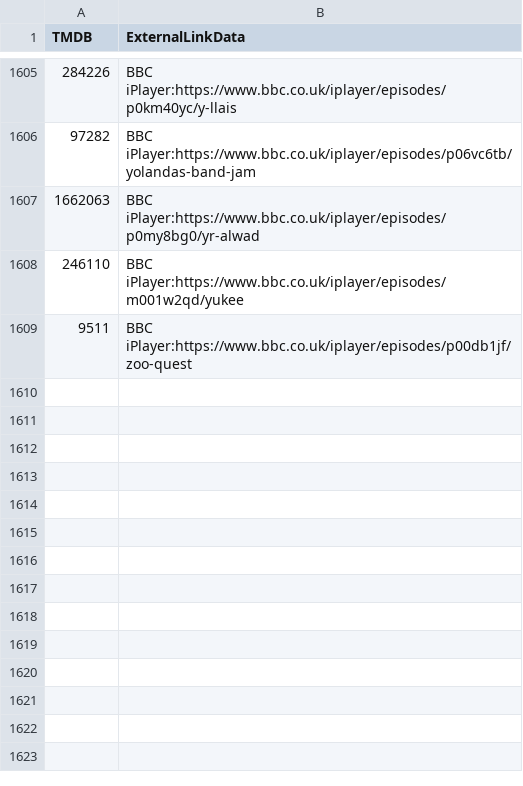
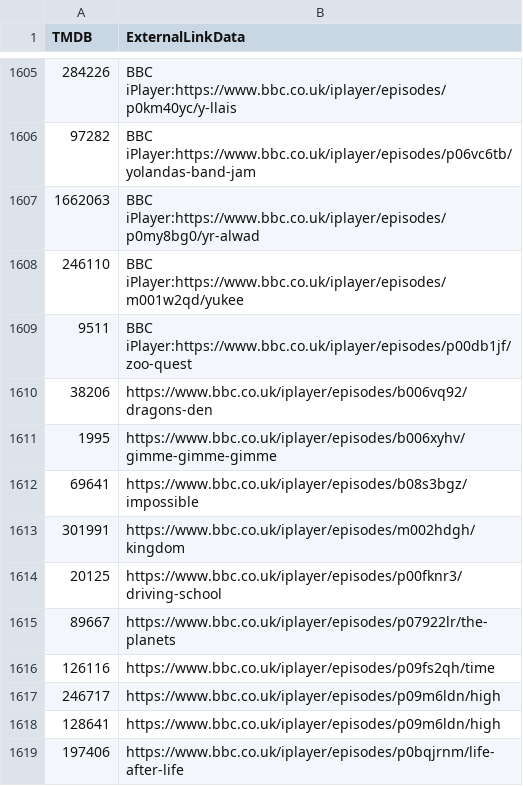
Before and after one commit to alfredawakeford/AlfredsEpicMovieApp, a CSV file: tvexternallinks.csv, drawn as a sheet; only a part is shown, gaps mark what is left out; the diff names each change by its address in the sheet, - before the commit and + after, or states it on an @@ line.

Commit message:
Update tvexternallinks.csv

```diff
--- a/tvexternallinks.csv
+++ b/tvexternallinks.csv
+row 1610: 38206 | https://www.bbc.co.uk/iplayer/episodes/b006vq92/dragons-den
+row 1611: 1995 | https://www.bbc.co.uk/iplayer/episodes/b006xyhv/gimme-gimme-gimme
+row 1612: 69641 | https://www.bbc.co.uk/iplayer/episodes/b08s3bgz/impossible
+row 1613: 301991 | https://www.bbc.co.uk/iplayer/episodes/m002hdgh/kingdom
+row 1614: 20125 | https://www.bbc.co.uk/iplayer/episodes/p00fknr3/driving-school
+row 1615: 89667 | https://www.bbc.co.uk/iplayer/episodes/p07922lr/the-planets
+row 1616: 126116 | https://www.bbc.co.uk/iplayer/episodes/p09fs2qh/time
+row 1617: 246717 | https://www.bbc.co.uk/iplayer/episodes/p09m6ldn/high
+row 1618: 128641 | https://www.bbc.co.uk/iplayer/episodes/p09m6ldn/high
+row 1619: 197406 | https://www.bbc.co.uk/iplayer/episodes/p0bqjrnm/life-after-life
```
